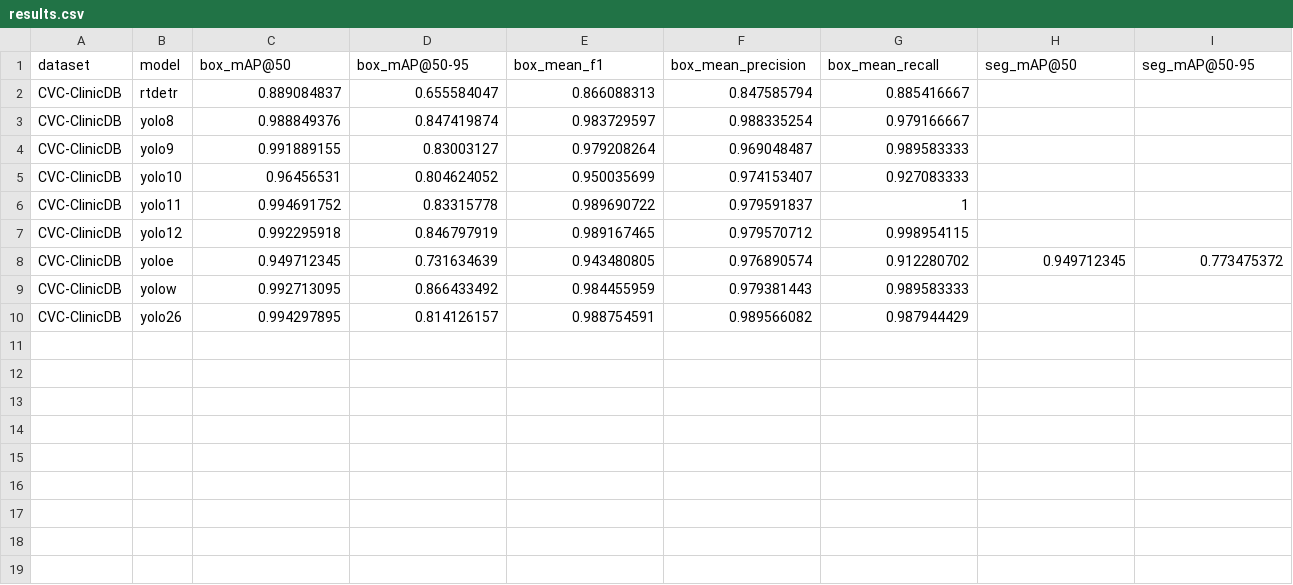
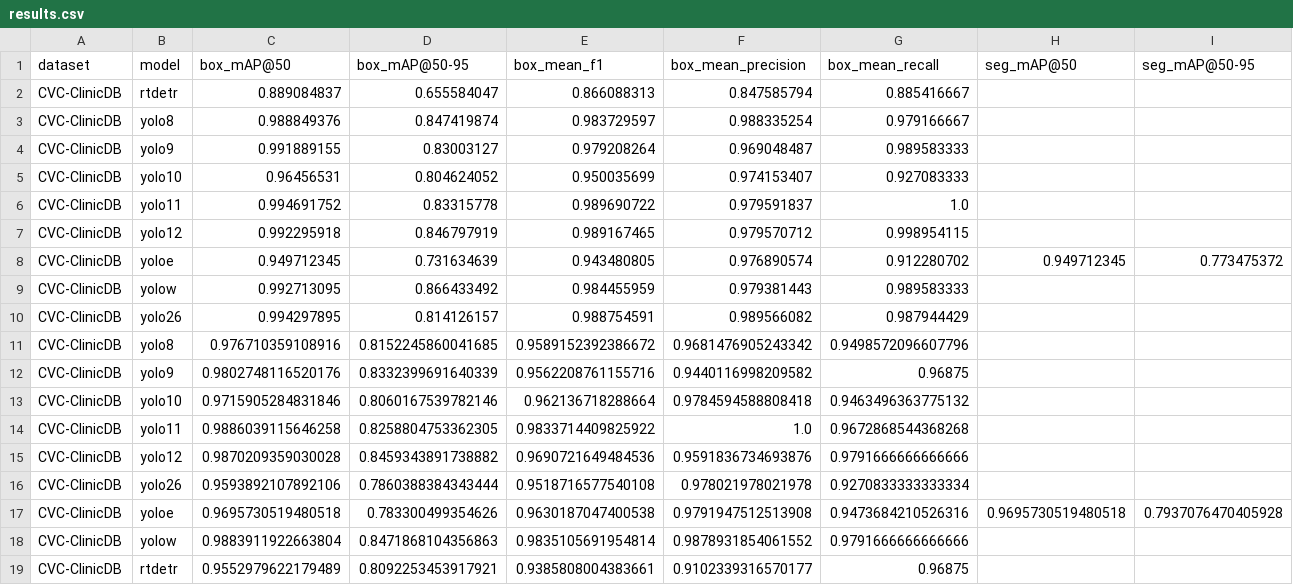
Before and after one commit to ArdeleanRichard/YOLO-Colonoscopy, a CSV file: results_data_CVC-ClinicDB/results.csv, drawn as a sheet; only a part is shown; rows hold the shown columns only; the diff names each change by its address in the sheet, - before the commit and + after, or states it on an @@ line.

```diff
--- a/results_data_CVC-ClinicDB/results.csv
+++ b/results_data_CVC-ClinicDB/results.csv
-G6 (box_mean_recall): 1
+G6 (box_mean_recall): 1.0
+row 11: CVC-ClinicDB | yolo8 | 0.976710359108916 | 0.8152245860041685 | 0.9589152392386672 | 0.9681476905243342 | 0.9498572096607796
+row 12: CVC-ClinicDB | yolo9 | 0.9802748116520176 | 0.8332399691640339 | 0.9562208761155716 | 0.9440116998209582 | 0.96875
+row 13: CVC-ClinicDB | yolo10 | 0.9715905284831846 | 0.8060167539782146 | 0.962136718288664 | 0.9784594588808418 | 0.9463496363775132
+row 14: CVC-ClinicDB | yolo11 | 0.9886039115646258 | 0.8258804753362305 | 0.9833714409825922 | 1.0 | 0.9672868544368268
+row 15: CVC-ClinicDB | yolo12 | 0.9870209359030028 | 0.8459343891738882 | 0.9690721649484536 | 0.9591836734693876 | 0.9791666666666666
+row 16: CVC-ClinicDB | yolo26 | 0.9593892107892106 | 0.7860388384343444 | 0.9518716577540108 | 0.978021978021978 | 0.9270833333333334
+row 17: CVC-ClinicDB | yoloe | 0.9695730519480518 | 0.783300499354626 | 0.9630187047400538 | 0.9791947512513908 | 0.9473684210526316 | 0.9695730519480518 | 0.7937076470405928
+row 18: CVC-ClinicDB | yolow | 0.9883911922663804 | 0.8471868104356863 | 0.9835105691954814 | 0.9878931854061552 | 0.9791666666666666
+row 19: CVC-ClinicDB | rtdetr | 0.9552979622179489 | 0.8092253453917921 | 0.9385808004383661 | 0.9102339316570177 | 0.96875
```
Also changed, not shown: 28 other files.
